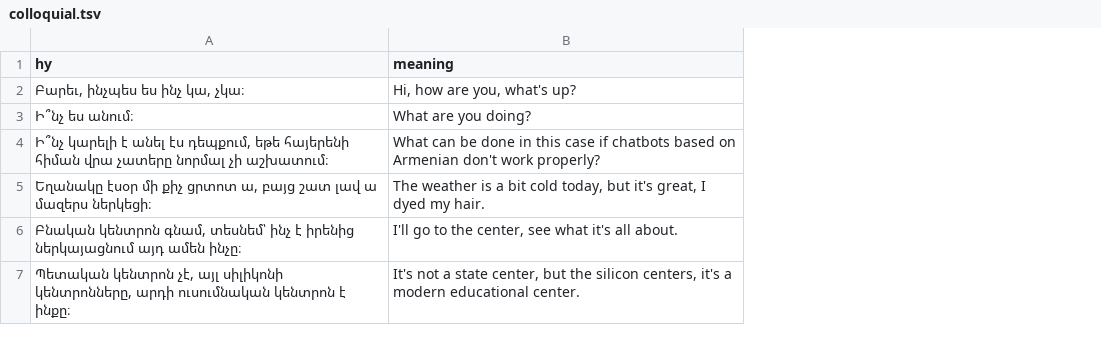
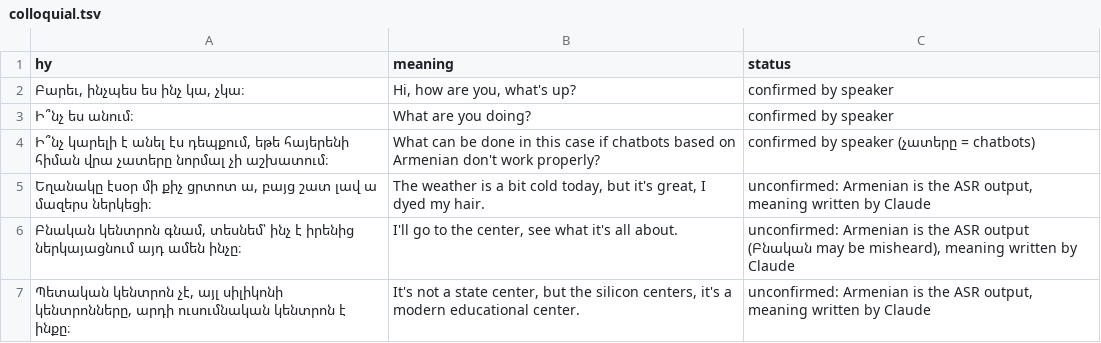
Before and after one commit to Tsovinar1986/armenian_live_translate, a TSV file: eval/colloquial.tsv, drawn as a sheet; the diff names each change by its address in the sheet, - before the commit and + after, or states it on an @@ line.

```diff
--- a/eval/colloquial.tsv
+++ b/eval/colloquial.tsv
+column C (status), rows 2-7: confirmed by speaker | confirmed by speaker | confirmed by speaker (չատերը = chatbots) | unconfirmed: Armenian is the ASR output, meaning written by Claude | unconfirmed: Armenian is the ASR output (Բնական may be misheard), meaning written by Claude | unconfirmed: Armenian is the ASR output, meaning written by Claude
```
